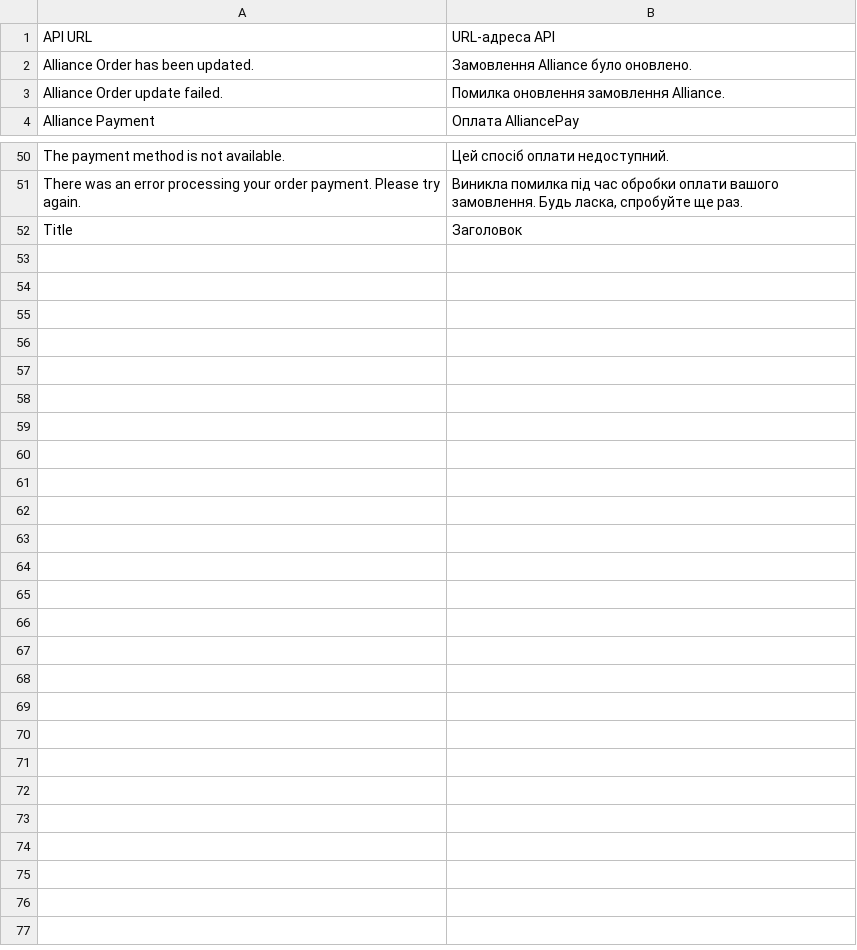
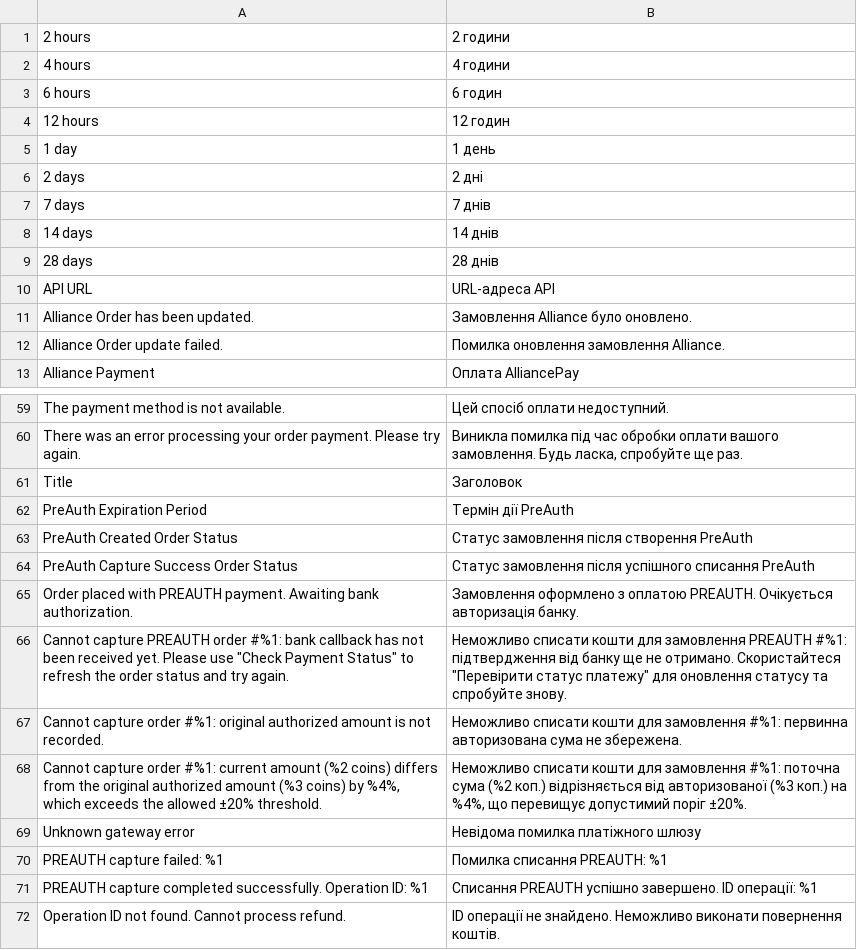
Before and after one commit to alliancedigital-tech/alliancepay-magento2, a CSV file: i18n/uk_UA.csv, drawn as a sheet; only a part is shown, gaps mark what is left out; the diff names each change by its address in the sheet, - before the commit and + after, or states it on an @@ line.

```diff
--- a/i18n/uk_UA.csv
+++ b/i18n/uk_UA.csv
+row 1: 2 hours | 2 години
+row 2: 4 hours | 4 години
+row 3: 6 hours | 6 годин
+row 4: 12 hours | 12 годин
+row 5: 1 day | 1 день
+row 6: 2 days | 2 дні
+row 7: 7 days | 7 днів
+row 8: 14 days | 14 днів
+row 9: 28 days | 28 днів
+row 62: PreAuth Expiration Period | Термін дії PreAuth
+row 63: PreAuth Created Order Status | Статус замовлення після створення PreAuth
+row 64: PreAuth Capture Success Order Status | Статус замовлення після успішного списання PreAuth
+row 65: Order placed with PREAUTH payment. Awaiting bank authorization. | Замовлення оформлено з оплатою PREAUTH. Очікується авторизація банку.
+row 66: Cannot capture PREAUTH order #%1: bank callback has not been received yet. Please use "Check Payment Status" to refresh the order status and try again. | Неможливо списати кошти для замовлення PREAUTH #%1: підтвердження від банку ще не отримано. Скористайтеся "Перевірити статус платежу" для оновлення статусу та спробуйте знову.
+row 67: Cannot capture order #%1: original authorized amount is not recorded. | Неможливо списати кошти для замовлення #%1: первинна авторизована сума не збережена.
+row 68: Cannot capture order #%1: current amount (%2 coins) differs from the original authorized amount (%3 coins) by %4%, which exceeds the allowed ±20% threshold. | Неможливо списати кошти для замовлення #%1: поточна сума (%2 коп.) відрізняється від авторизованої (%3 коп.) на %4%, що перевищує допустимий поріг ±20%.
+row 69: Unknown gateway error | Невідома помилка платіжного шлюзу
+row 70: PREAUTH capture failed: %1 | Помилка списання PREAUTH: %1
+row 71: PREAUTH capture completed successfully. Operation ID: %1 | Списання PREAUTH успішно завершено. ID операції: %1
+row 72: Operation ID not found. Cannot process refund. | ID операції не знайдено. Неможливо виконати повернення коштів.
```
Also changed, not shown: 15 other files.
